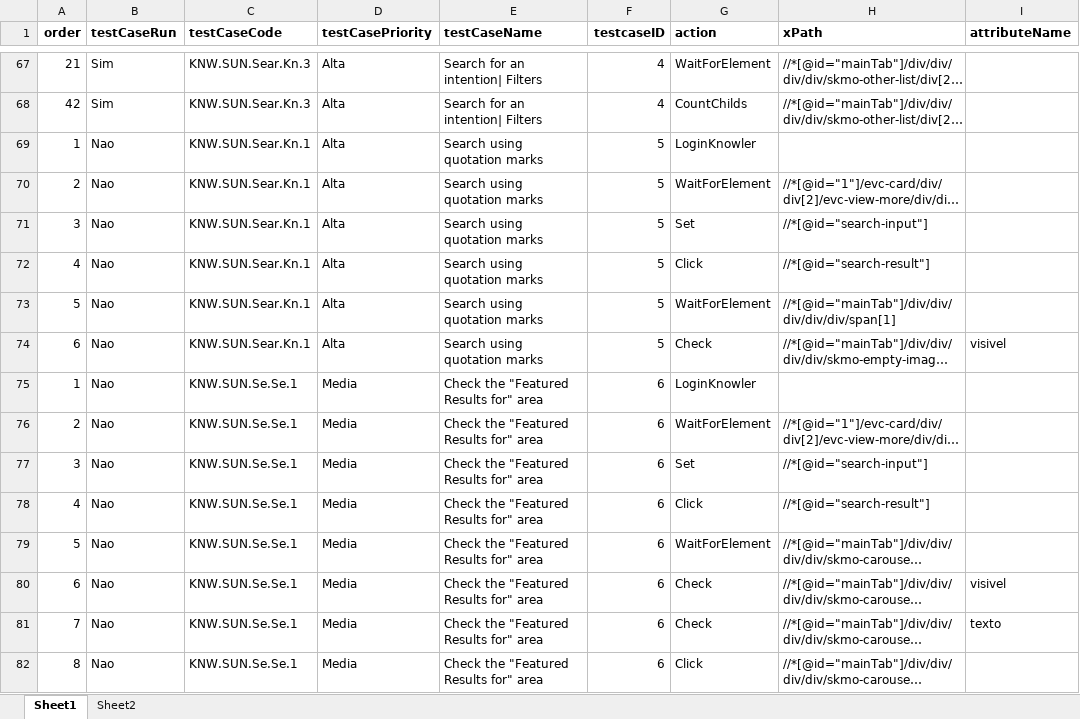
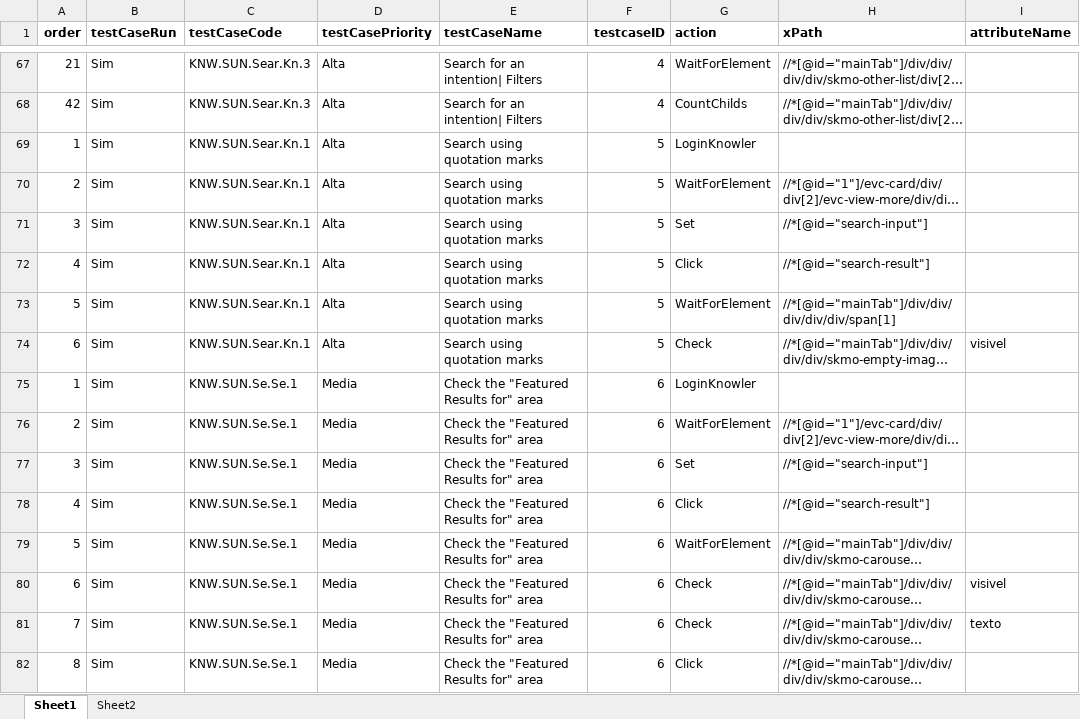
Before and after one commit to alexVarela01/test_engine_jar, an Excel workbook: data.xlsx, sheet Sheet1, drawn as a sheet; only a part is shown, gaps mark what is left out; long unchanged cells end in …; values as stored, in another font and other column widths than the file's, no borders; the diff covers the shown part only; the diff names each change by its address in the sheet, - before the commit and + after, or states it on an @@ line.

Commit message:
excel

```diff
--- a/data.xlsx (sheet Sheet1)
+++ b/data.xlsx (sheet Sheet1)
-B69:B82 (testCaseRun): Nao
+B69:B82 (testCaseRun): Sim
```
Also changed, not shown: 386 edited cells elsewhere in this sheet.
